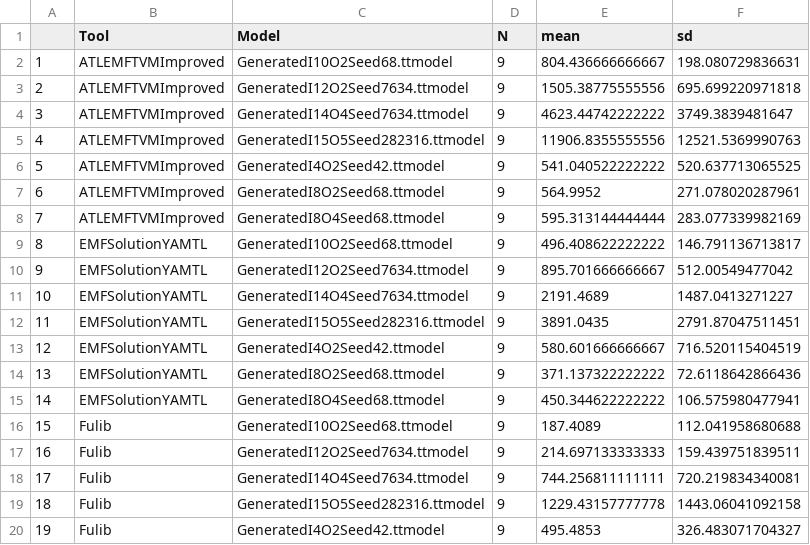
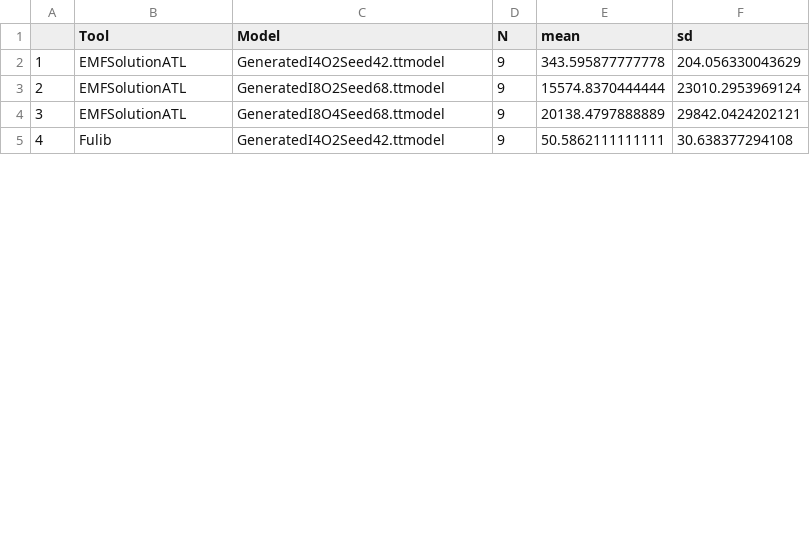
Before and after one commit to Benjaminrivard/ttc2019-tt2bdd, a CSV file: diagrams/results-GroupBy-Tool-Time.csv, drawn as a sheet; only a part is shown; removed rows and columns are numbered as before the commit, all else as after; the diff covers the shown part only; the diff names each change by its address in the sheet, - before the commit and + after, or states it on an @@ line.

```diff
--- a/diagrams/results-GroupBy-Tool-Time.csv
+++ b/diagrams/results-GroupBy-Tool-Time.csv
-row 2: 1 | ATLEMFTVMImproved | GeneratedI10O2Seed68.ttmodel | 9 | 804.436666666667 | 198.080729836631
-row 3: 2 | ATLEMFTVMImproved | GeneratedI12O2Seed7634.ttmodel | 9 | 1505.38775555556 | 695.699220971818
-row 4: 3 | ATLEMFTVMImproved | GeneratedI14O4Seed7634.ttmodel | 9 | 4623.44742222222 | 3749.3839481647
-row 5: 4 | ATLEMFTVMImproved | GeneratedI15O5Seed282316.ttmodel | 9 | 11906.8355555556 | 12521.5369990763
-row 6: 5 | ATLEMFTVMImproved | GeneratedI4O2Seed42.ttmodel | 9 | 541.040522222222 | 520.637713065525
-row 7: 6 | ATLEMFTVMImproved | GeneratedI8O2Seed68.ttmodel | 9 | 564.9952 | 271.078020287961
-row 8: 7 | ATLEMFTVMImproved | GeneratedI8O4Seed68.ttmodel | 9 | 595.313144444444 | 283.077339982169
-row 9: 8 | EMFSolutionYAMTL | GeneratedI10O2Seed68.ttmodel | 9 | 496.408622222222 | 146.791136713817
-row 10: 9 | EMFSolutionYAMTL | GeneratedI12O2Seed7634.ttmodel | 9 | 895.701666666667 | 512.00549477042
-row 11: 10 | EMFSolutionYAMTL | GeneratedI14O4Seed7634.ttmodel | 9 | 2191.4689 | 1487.0413271227
-row 12: 11 | EMFSolutionYAMTL | GeneratedI15O5Seed282316.ttmodel | 9 | 3891.0435 | 2791.87047511451
@@ column A renumbered from row 2 down @@
-B2:B4 (Tool): EMFSolutionYAMTL
+B2:B4 (Tool): EMFSolutionATL
-E2 (mean): 580.601666666667
+E2 (mean): 343.595877777778
-F2 (sd): 716.520115404519
+F2 (sd): 204.056330043629
-E3 (mean): 371.137322222222
+E3 (mean): 15574.8370444444
-F3 (sd): 72.6118642866436
+F3 (sd): 23010.2953969124
-E4 (mean): 450.344622222222
+E4 (mean): 20138.4797888889
-F4 (sd): 106.575980477941
+F4 (sd): 29842.0424202121
-row 16: 15 | Fulib | GeneratedI10O2Seed68.ttmodel | 9 | 187.4089 | 112.041958680688
-row 17: 16 | Fulib | GeneratedI12O2Seed7634.ttmodel | 9 | 214.697133333333 | 159.439751839511
-row 18: 17 | Fulib | GeneratedI14O4Seed7634.ttmodel | 9 | 744.256811111111 | 720.219834340081
-row 19: 18 | Fulib | GeneratedI15O5Seed282316.ttmodel | 9 | 1229.43157777778 | 1443.06041092158
-E5 (mean): 495.4853
+E5 (mean): 50.5862111111111
-F5 (sd): 326.483071704327
+F5 (sd): 30.638377294108
```
Also changed, not shown: 4 removed rows and 10 edited cells elsewhere in this file, 14 other files.
